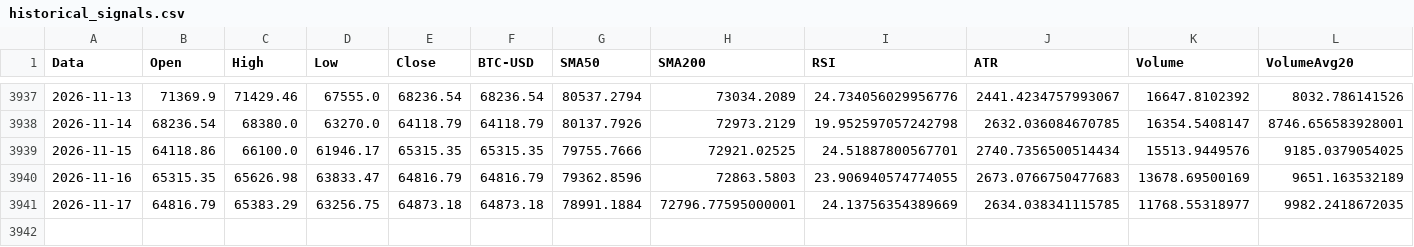
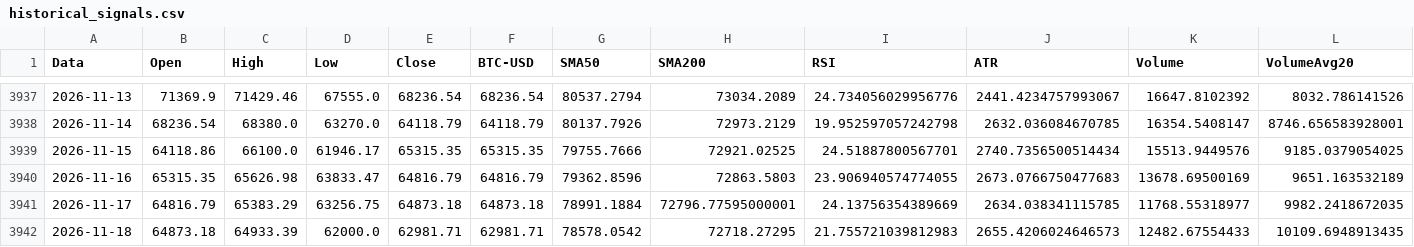
Before and after one commit to giuse2003/BTC_Prudential_Signal, a CSV file: docs/historical_signals.csv, drawn as a sheet; only a part is shown, gaps mark what is left out; rows hold the shown columns only; the diff names each change by its address in the sheet, - before the commit and + after, or states it on an @@ line.

```diff
--- a/docs/historical_signals.csv
+++ b/docs/historical_signals.csv
+row 3942: 2026-11-18 | 64873.18 | 64933.39 | 62000.0 | 62981.71 | 62981.71 | 78578.0542 | 72718.27295 | 21.755721039812983 | 2655.4206024646573 | 12482.67554433 | 10109.6948913435
```
Also changed, not shown: docs/equity_timeseries.csv, docs/raw_candles.csv, 6 other files.
